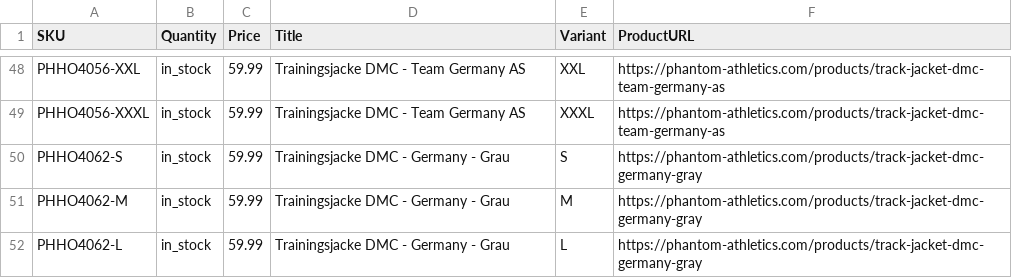
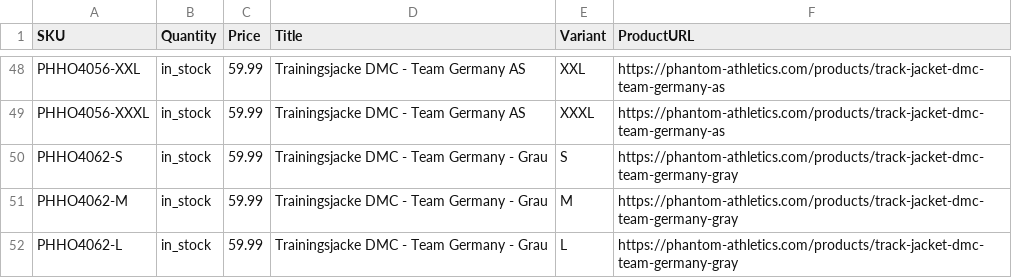
Before and after one commit to tomvanderkooij/phantom-stock, a CSV file: phantom_stock.csv, drawn as a sheet; only a part is shown, gaps mark what is left out; the diff covers the shown part only.

```diff
--- a/phantom_stock.csv
+++ b/phantom_stock.csv
@@ -49,4 +49,4 @@ PHHO4056-XXL,in_stock,59.99,Trainingsjacke DMC - Team Germany AS,XXL,https://pha
 PHHO4056-XXXL,in_stock,59.99,Trainingsjacke DMC - Team Germany AS,XXXL,https://phantom-athletics.com/products/track-jacket-dmc-team-germany-as
-PHHO4062-S,in_stock,59.99,Trainingsjacke DMC - Germany - Grau,S,https://phantom-athletics.com/products/track-jacket-dmc-germany-gray
-PHHO4062-M,in_stock,59.99,Trainingsjacke DMC - Germany - Grau,M,https://phantom-athletics.com/products/track-jacket-dmc-germany-gray
-PHHO4062-L,in_stock,59.99,Trainingsjacke DMC - Germany - Grau,L,https://phantom-athletics.com/products/track-jacket-dmc-germany-gray
+PHHO4062-S,in_stock,59.99,Trainingsjacke DMC - Team Germany - Grau,S,https://phantom-athletics.com/products/track-jacket-dmc-team-germany-gray
+PHHO4062-M,in_stock,59.99,Trainingsjacke DMC - Team Germany - Grau,M,https://phantom-athletics.com/products/track-jacket-dmc-team-germany-gray
+PHHO4062-L,in_stock,59.99,Trainingsjacke DMC - Team Germany - Grau,L,https://phantom-athletics.com/products/track-jacket-dmc-team-germany-gray
```
Also changed, not shown: 41 edited cells elsewhere in this file.
